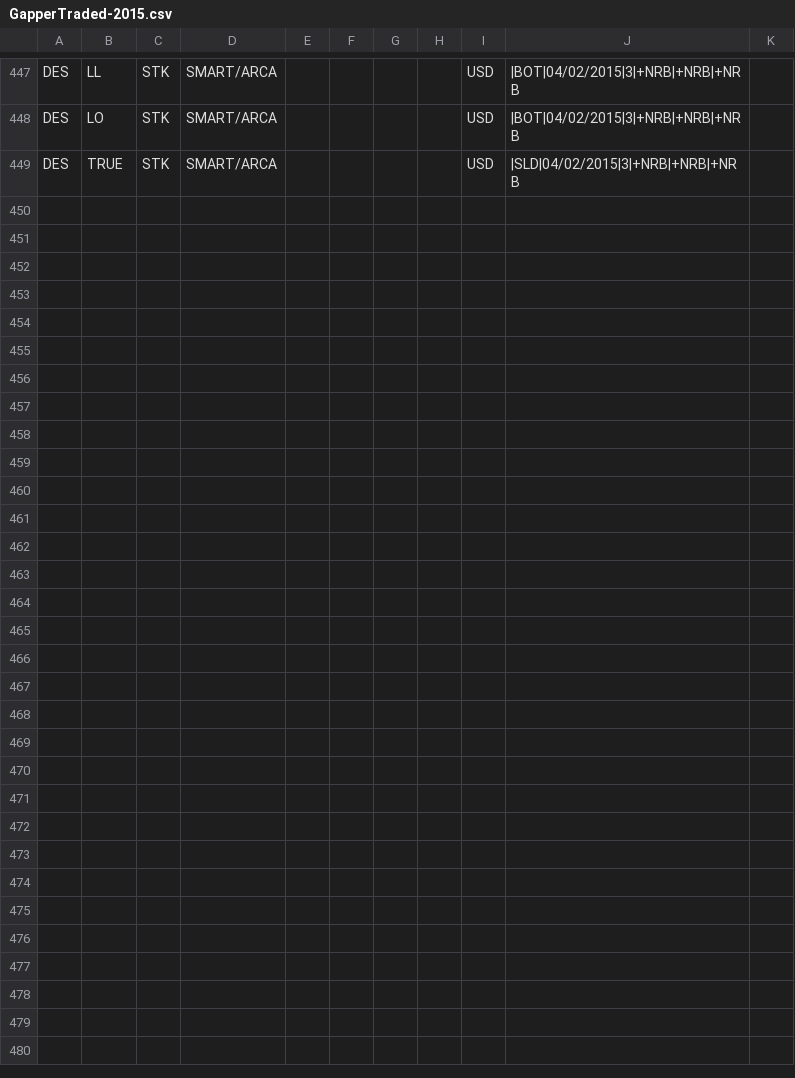
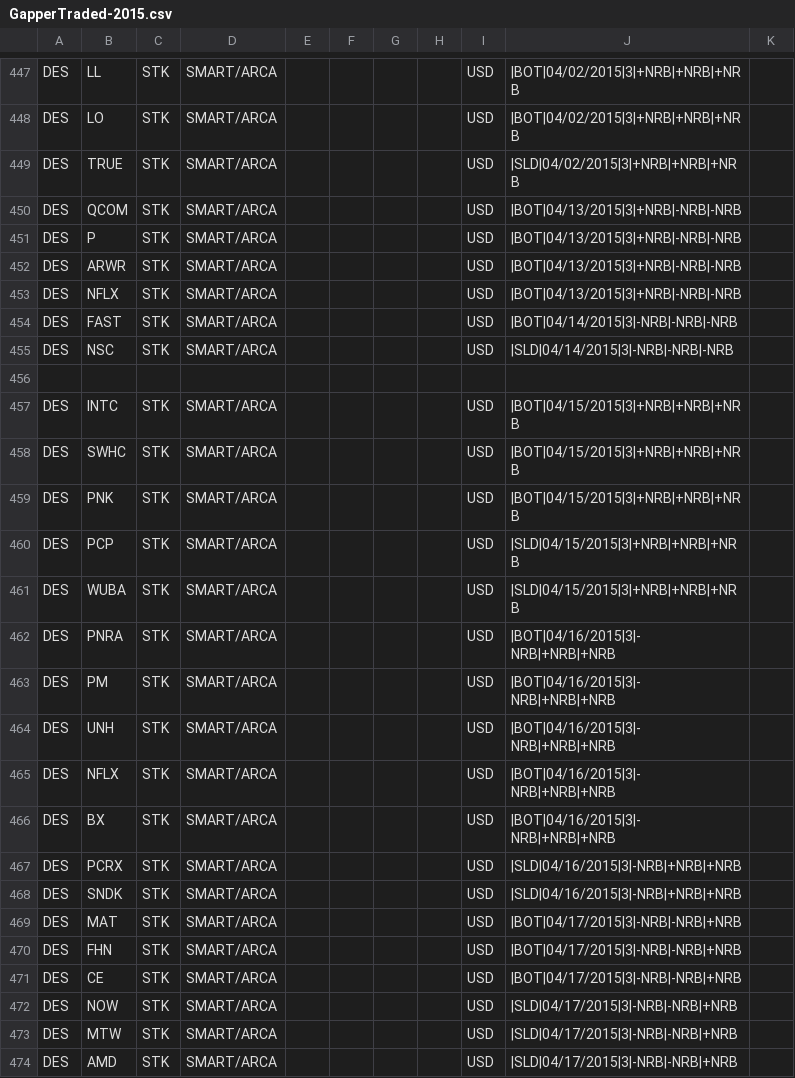
Before and after one commit to trade-manager/trade-manager, a CSV file: db/GapperTraded-2015.csv, drawn as a sheet; only a part is shown, gaps mark what is left out; rows hold the shown columns only; the diff names each change by its address in the sheet, - before the commit and + after, or states it on an @@ line.

Commit message:
Add weekly gappers

```diff
--- a/db/GapperTraded-2015.csv
+++ b/db/GapperTraded-2015.csv
+row 450: DES | QCOM | STK | SMART/ARCA |  |  |  |  | USD | |BOT|04/13/2015|3|+NRB|-NRB|-NRB
+row 451: DES | P | STK | SMART/ARCA |  |  |  |  | USD | |BOT|04/13/2015|3|+NRB|-NRB|-NRB
+row 452: DES | ARWR | STK | SMART/ARCA |  |  |  |  | USD | |BOT|04/13/2015|3|+NRB|-NRB|-NRB
+row 453: DES | NFLX | STK | SMART/ARCA |  |  |  |  | USD | |BOT|04/13/2015|3|+NRB|-NRB|-NRB
+row 454: DES | FAST | STK | SMART/ARCA |  |  |  |  | USD | |BOT|04/14/2015|3|-NRB|-NRB|-NRB
+row 455: DES | NSC | STK | SMART/ARCA |  |  |  |  | USD | |SLD|04/14/2015|3|-NRB|-NRB|-NRB
+row 456: (empty)
+row 457: DES | INTC | STK | SMART/ARCA |  |  |  |  | USD | |BOT|04/15/2015|3|+NRB|+NRB|+NRB
+row 458: DES | SWHC | STK | SMART/ARCA |  |  |  |  | USD | |BOT|04/15/2015|3|+NRB|+NRB|+NRB
+row 459: DES | PNK | STK | SMART/ARCA |  |  |  |  | USD | |BOT|04/15/2015|3|+NRB|+NRB|+NRB
+row 460: DES | PCP | STK | SMART/ARCA |  |  |  |  | USD | |SLD|04/15/2015|3|+NRB|+NRB|+NRB
+row 461: DES | WUBA | STK | SMART/ARCA |  |  |  |  | USD | |SLD|04/15/2015|3|+NRB|+NRB|+NRB
+row 462: DES | PNRA | STK | SMART/ARCA |  |  |  |  | USD | |BOT|04/16/2015|3|-NRB|+NRB|+NRB
+row 463: DES | PM | STK | SMART/ARCA |  |  |  |  | USD | |BOT|04/16/2015|3|-NRB|+NRB|+NRB
+row 464: DES | UNH | STK | SMART/ARCA |  |  |  |  | USD | |BOT|04/16/2015|3|-NRB|+NRB|+NRB
+row 465: DES | NFLX | STK | SMART/ARCA |  |  |  |  | USD | |BOT|04/16/2015|3|-NRB|+NRB|+NRB
+row 466: DES | BX | STK | SMART/ARCA |  |  |  |  | USD | |BOT|04/16/2015|3|-NRB|+NRB|+NRB
+row 467: DES | PCRX | STK | SMART/ARCA |  |  |  |  | USD | |SLD|04/16/2015|3|-NRB|+NRB|+NRB
+row 468: DES | SNDK | STK | SMART/ARCA |  |  |  |  | USD | |SLD|04/16/2015|3|-NRB|+NRB|+NRB
+row 469: DES | MAT | STK | SMART/ARCA |  |  |  |  | USD | |BOT|04/17/2015|3|-NRB|-NRB|+NRB
+row 470: DES | FHN | STK | SMART/ARCA |  |  |  |  | USD | |BOT|04/17/2015|3|-NRB|-NRB|+NRB
+row 471: DES | CE | STK | SMART/ARCA |  |  |  |  | USD | |BOT|04/17/2015|3|-NRB|-NRB|+NRB
+row 472: DES | NOW | STK | SMART/ARCA |  |  |  |  | USD | |SLD|04/17/2015|3|-NRB|-NRB|+NRB
+row 473: DES | MTW | STK | SMART/ARCA |  |  |  |  | USD | |SLD|04/17/2015|3|-NRB|-NRB|+NRB
+row 474: DES | AMD | STK | SMART/ARCA |  |  |  |  | USD | |SLD|04/17/2015|3|-NRB|-NRB|+NRB
```
